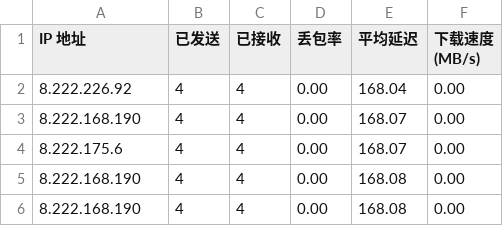
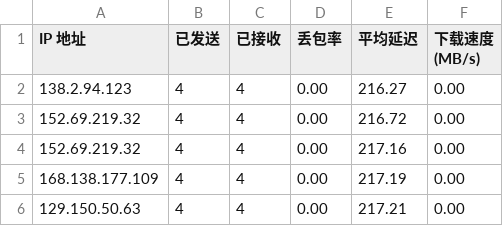
Before and after one commit to biozzl/CFCDN-Auto, a CSV file: CloudflareST/sg.csv, drawn as a sheet.

```diff
--- a/CloudflareST/sg.csv
+++ b/CloudflareST/sg.csv
@@ -1,6 +1,6 @@
 IP 地址,已发送,已接收,丢包率,平均延迟,下载速度 (MB/s)
-8.222.226.92,4,4,0.00,168.04,0.00
-8.222.168.190,4,4,0.00,168.07,0.00
-8.222.175.6,4,4,0.00,168.07,0.00
-8.222.168.190,4,4,0.00,168.08,0.00
-8.222.168.190,4,4,0.00,168.08,0.00
+138.2.94.123,4,4,0.00,216.27,0.00
+152.69.219.32,4,4,0.00,216.72,0.00
+152.69.219.32,4,4,0.00,217.16,0.00
+168.138.177.109,4,4,0.00,217.19,0.00
+129.150.50.63,4,4,0.00,217.21,0.00
```
Also changed, not shown: 1 other file.
